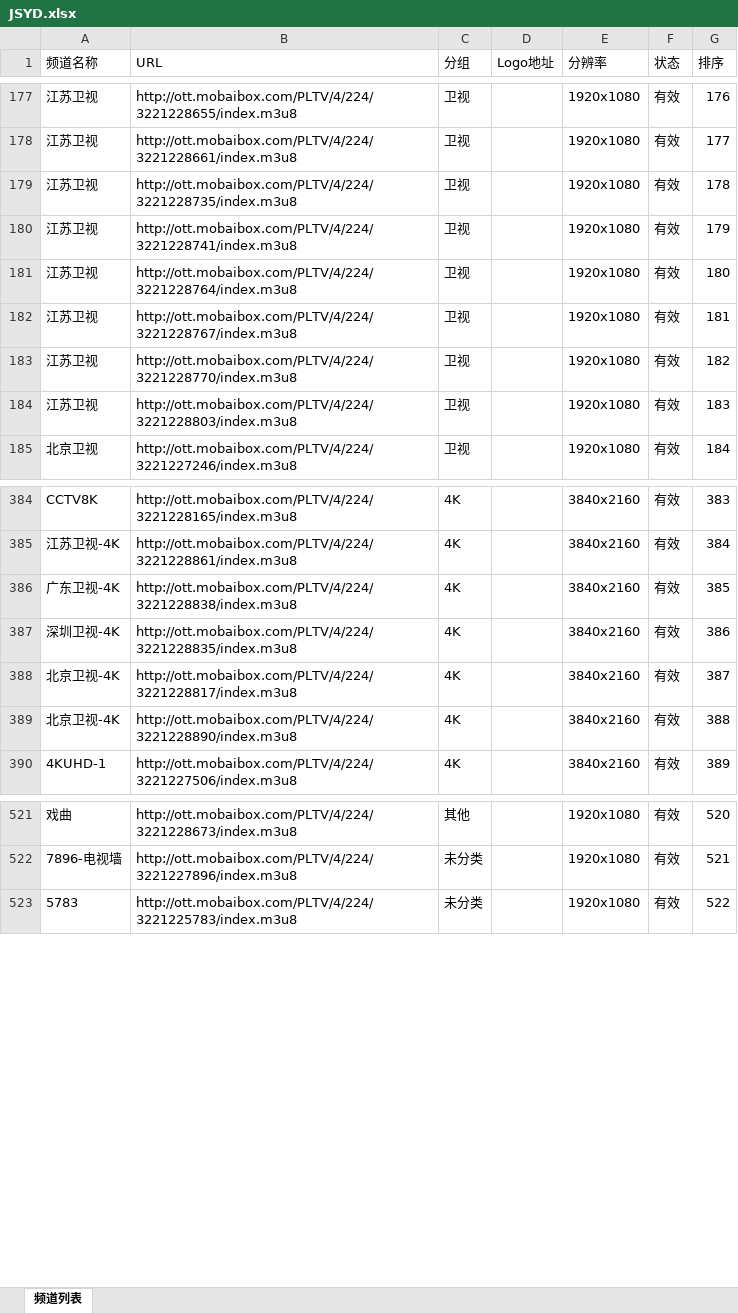
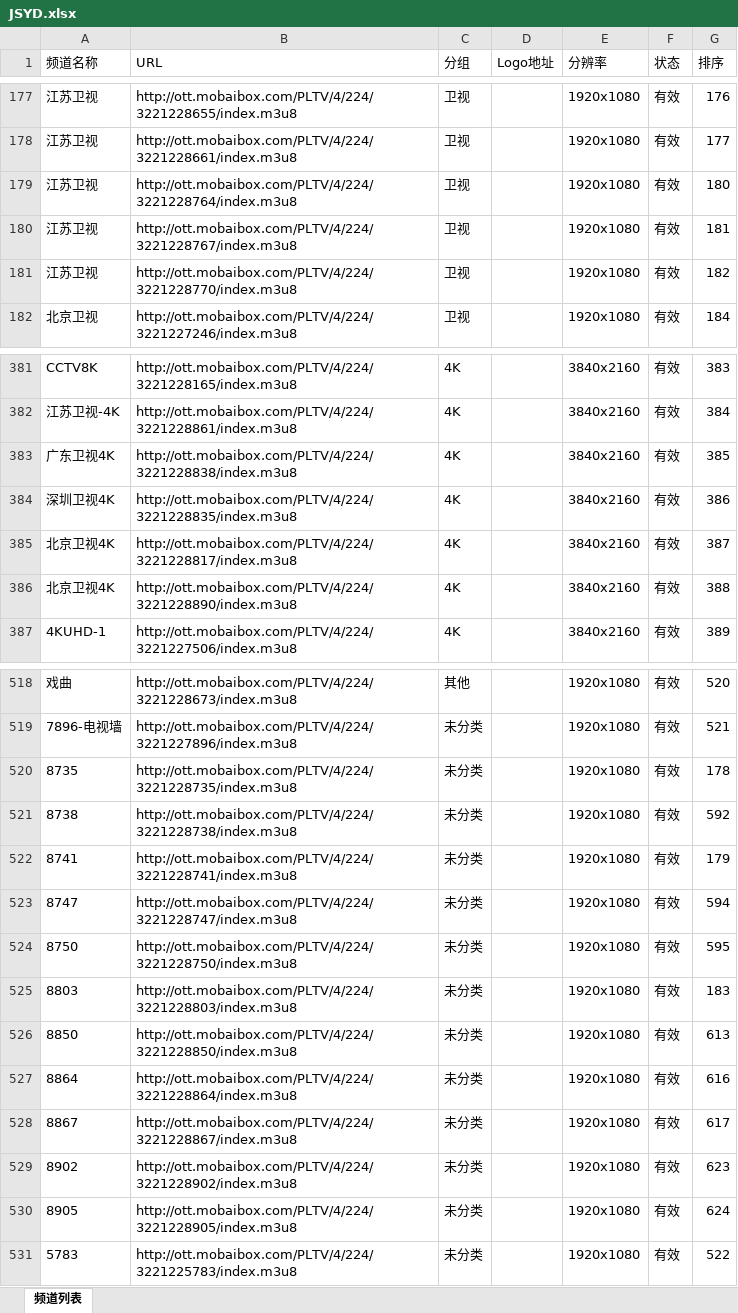
Before and after one commit to jizhujian/zb, an Excel workbook: JSYD.xlsx, sheet 频道列表, drawn as a sheet; only a part is shown, gaps mark what is left out; values as stored, in another font and other column widths than the file's, no borders; removed rows and columns are numbered as before the commit, all else as after; the diff names each change by its address in the sheet, - before the commit and + after, or states it on an @@ line.

```diff
--- a/JSYD.xlsx (sheet 频道列表)
+++ b/JSYD.xlsx (sheet 频道列表)
-row 179: 江苏卫视 | http://ott.mobaibox.com/PLTV/4/224/3221228735/index.m3u8 | 卫视 |  | 1920x1080 | 有效 | 178
-row 180: 江苏卫视 | http://ott.mobaibox.com/PLTV/4/224/3221228741/index.m3u8 | 卫视 |  | 1920x1080 | 有效 | 179
-row 184: 江苏卫视 | http://ott.mobaibox.com/PLTV/4/224/3221228803/index.m3u8 | 卫视 |  | 1920x1080 | 有效 | 183
-A383 (频道名称): 广东卫视-4K
+A383 (频道名称): 广东卫视4K
-A384 (频道名称): 深圳卫视-4K
+A384 (频道名称): 深圳卫视4K
-A385:A386 (频道名称): 北京卫视-4K
+A385:A386 (频道名称): 北京卫视4K
+row 520: 8735 | http://ott.mobaibox.com/PLTV/4/224/3221228735/index.m3u8 | 未分类 |  | 1920x1080 | 有效 | 178
@@ row 593 moved to row 521: 8738 @@
+row 522: 8741 | http://ott.mobaibox.com/PLTV/4/224/3221228741/index.m3u8 | 未分类 |  | 1920x1080 | 有效 | 179
@@ row 595 moved to row 523: 8747 @@
@@ row 596 moved to row 524: 8750 @@
+row 525: 8803 | http://ott.mobaibox.com/PLTV/4/224/3221228803/index.m3u8 | 未分类 |  | 1920x1080 | 有效 | 183
@@ row 614 moved to row 526: 8850 @@
@@ row 617 moved to row 527: 8864 @@
@@ row 618 moved to row 528: 8867 @@
@@ row 624 moved to row 529: 8902 @@
@@ row 625 moved to row 530: 8905 @@
```
Also changed, not shown: 2 other files.
